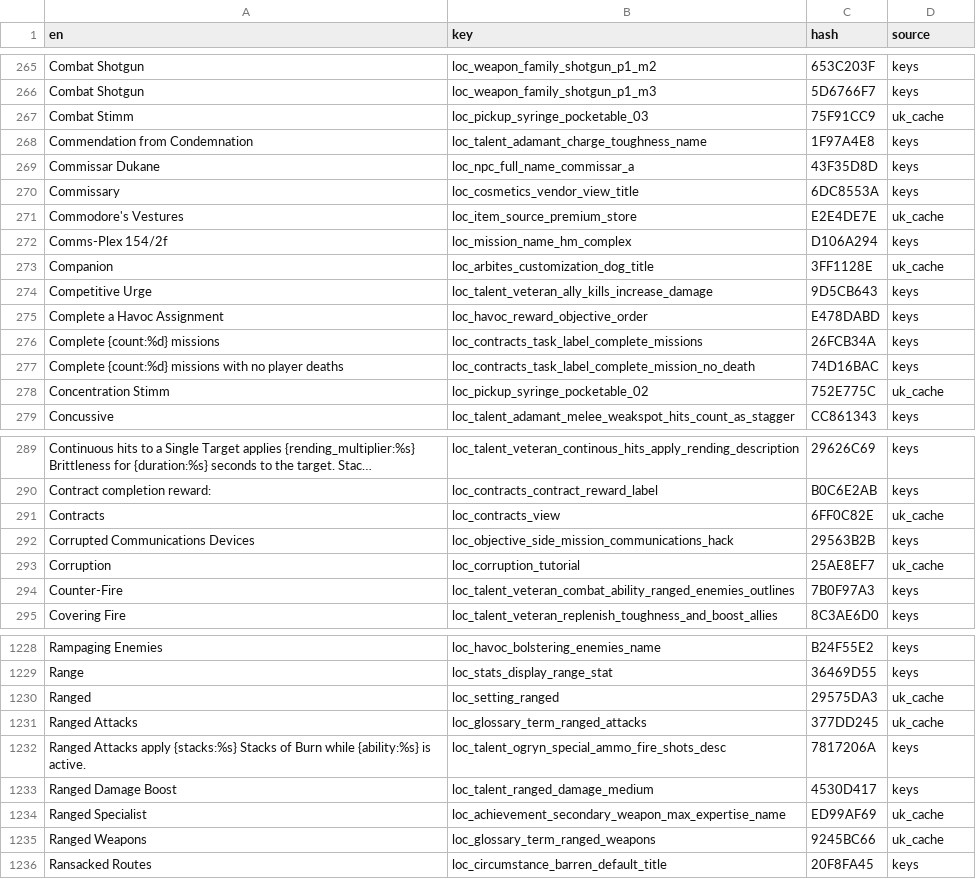
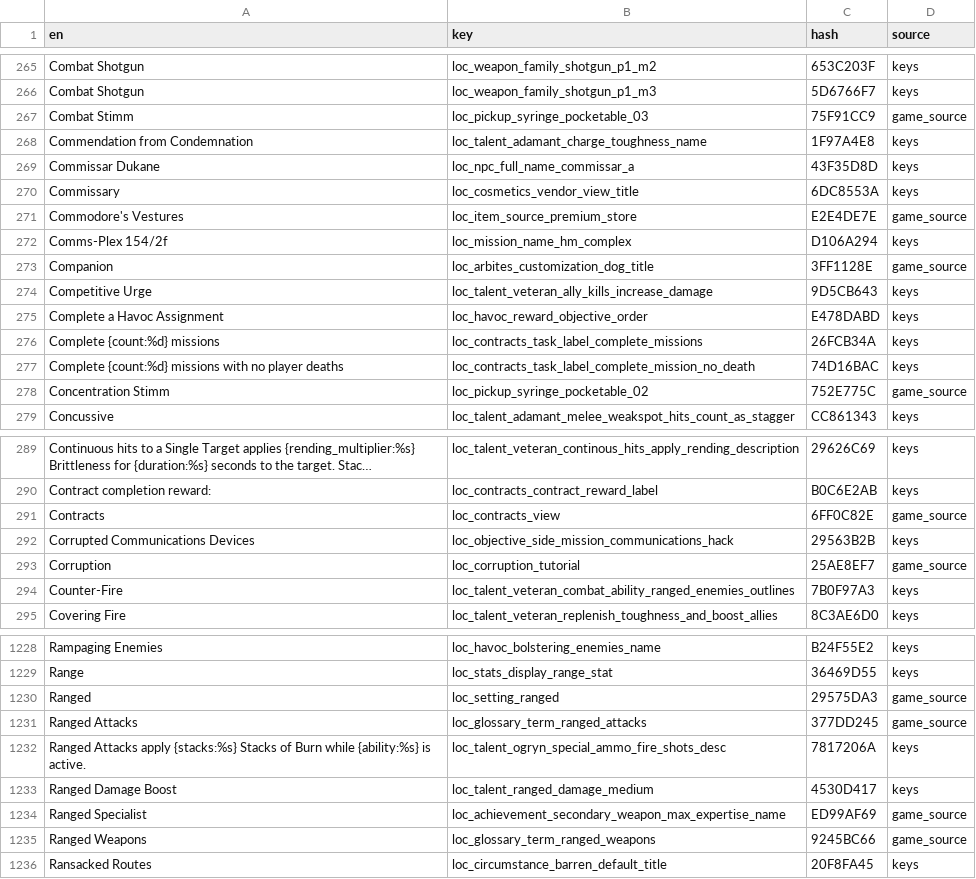
Before and after one commit to EasyRain/Darktide-auto-translate, a CSV file: translations/term_map.csv, drawn as a sheet; only a part is shown, gaps mark what is left out; long unchanged cells end in …; the diff covers the shown part only; the diff names each change by its address in the sheet, - before the commit and + after, or states it on an @@ line.

Commit message:
﻿tools: the term -> loc key bridge gains the game-source keys
The toolkit session scanned the decompiled game source (10,397 Lua files) for loc_* literals and joined
each to the index by hash: 142,566 rows of key,hash,en,resource. I validated it independently before
using it - the first 5000 rows reproduce key -> hash exactly, 139,830 of its hashes (98.1%) resolve in the
index, and its `en` differs from the index in only 2 rows - and it now sits at game-data/index/game_keys.csv,
next to the index it annotates.

build_term_map.py takes it as a third source. It does not raise coverage (the community cache had already
reached the same 105 terms, so the split went from uk_cache 105 to game_source 64 + uk_cache 41), but the
key it hands over is the game's own rather than the community pack's, which is the better provenance.

The answer to "why do 262 terms have no loc key" is now complete:

  * 105 of them were reachable from sources we had, and the bridge covers them (mapA hit rate 79% -> 87%);
  * 159 are not reachable from anything we have - not from the source scan, not from the community cache,
    and not from the index's `comment` column, which I checked and found to be a copy of the English;
  * separately, 766 of the 2639 keys in term_keys.lua do not resolve in the index at all, which caps the
    key list itself. That is 0.3.8 work.

All 24 checks pass.

```diff
--- a/translations/term_map.csv
+++ b/translations/term_map.csv
-D267 (source): uk_cache
+D267 (source): game_source
-D271 (source): uk_cache
+D271 (source): game_source
-D273 (source): uk_cache
+D273 (source): game_source
-D278 (source): uk_cache
+D278 (source): game_source
-D291 (source): uk_cache
+D291 (source): game_source
-D293 (source): uk_cache
+D293 (source): game_source
-D1230:D1231 (source): uk_cache
+D1230:D1231 (source): game_source
-D1234:D1235 (source): uk_cache
+D1234:D1235 (source): game_source
```
Also changed, not shown: 54 edited cells elsewhere in this file, 1 other file.
